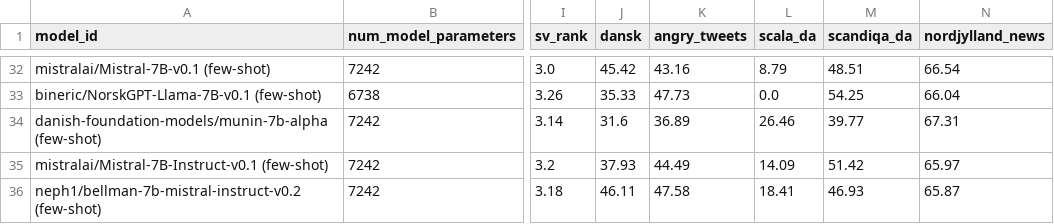
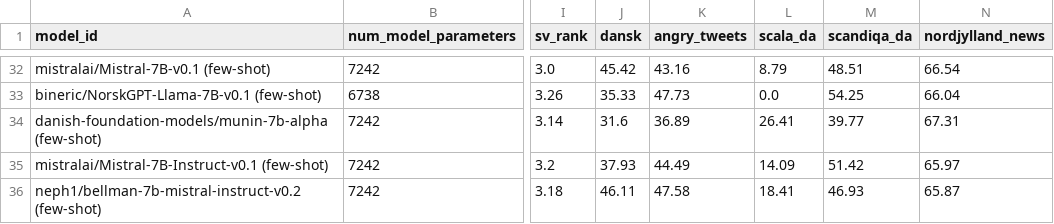
Before and after one commit to ScandEval/scandeval.github.io, a CSV file: mainland-scandinavian-nlg-test.csv, drawn as a sheet; only a part is shown, gaps mark what is left out; the diff names each change by its address in the sheet, - before the commit and + after, or states it on an @@ line.

Commit message:
feat: Update test leaderboards

```diff
--- a/mainland-scandinavian-nlg-test.csv
+++ b/mainland-scandinavian-nlg-test.csv
-L34 (scala_da): 26.46
+L34 (scala_da): 26.41
```
Also changed, not shown: mainland-scandinavian-nlu-test.csv, 2 other files.
